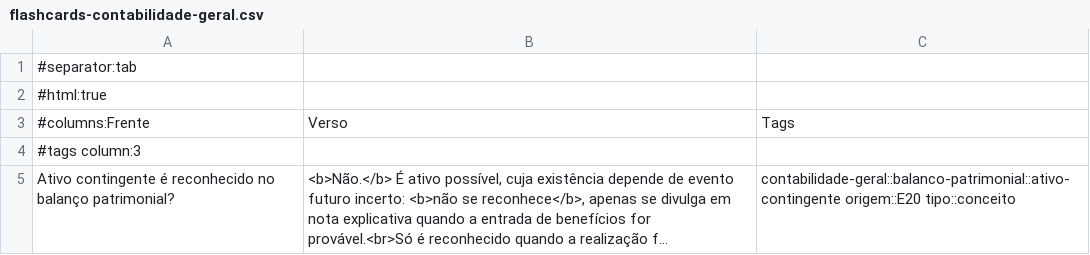
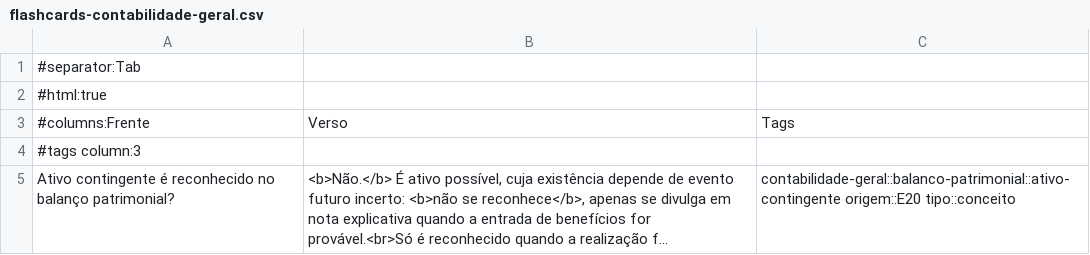
Before and after one commit to ricardolvieira/sistema-professores, a CSV file: professores/contabilidade-geral/flashcards-contabilidade-geral.csv, drawn as a sheet; only a part is shown; long unchanged cells end in ….

```diff
--- a/professores/contabilidade-geral/flashcards-contabilidade-geral.csv
+++ b/professores/contabilidade-geral/flashcards-contabilidade-geral.csv
@@ -1,2 +1,2 @@
-#separator:tab
+#separator:Tab
 #html:true
```
Also changed, not shown: 2 other files.
